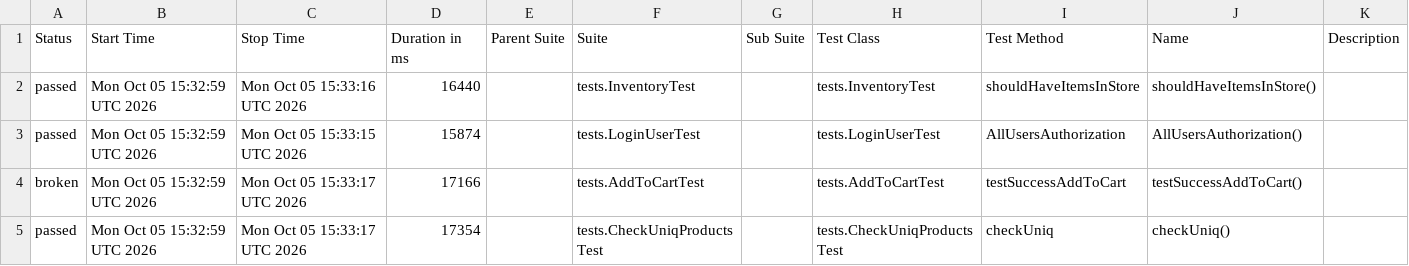
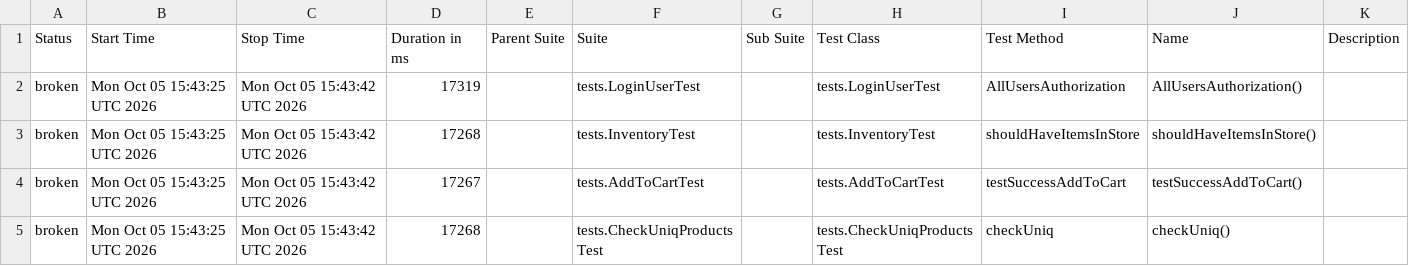
Before and after one commit to ExitArt/aqa_framework, a CSV file: data/suites.csv, drawn as a sheet.

```diff
--- a/data/suites.csv
+++ b/data/suites.csv
@@ -1,5 +1,5 @@
 "Status","Start Time","Stop Time","Duration in ms","Parent Suite","Suite","Sub Suite","Test Class","Test Method","Name","Description"
-"passed","Mon Oct 05 15:32:59 UTC 2026","Mon Oct 05 15:33:16 UTC 2026","16440","","tests.InventoryTest","","tests.InventoryTest","shouldHaveItemsInStore","shouldHaveItemsInStore()",""
-"passed","Mon Oct 05 15:32:59 UTC 2026","Mon Oct 05 15:33:15 UTC 2026","15874","","tests.LoginUserTest","","tests.LoginUserTest","AllUsersAuthorization","AllUsersAuthorization()",""
-"broken","Mon Oct 05 15:32:59 UTC 2026","Mon Oct 05 15:33:17 UTC 2026","17166","","tests.AddToCartTest","","tests.AddToCartTest","testSuccessAddToCart","testSuccessAddToCart()",""
-"passed","Mon Oct 05 15:32:59 UTC 2026","Mon Oct 05 15:33:17 UTC 2026","17354","","tests.CheckUniqProductsTest","","tests.CheckUniqProductsTest","checkUniq","checkUniq()",""
+"broken","Mon Oct 05 15:43:25 UTC 2026","Mon Oct 05 15:43:42 UTC 2026","17319","","tests.LoginUserTest","","tests.LoginUserTest","AllUsersAuthorization","AllUsersAuthorization()",""
+"broken","Mon Oct 05 15:43:25 UTC 2026","Mon Oct 05 15:43:42 UTC 2026","17268","","tests.InventoryTest","","tests.InventoryTest","shouldHaveItemsInStore","shouldHaveItemsInStore()",""
+"broken","Mon Oct 05 15:43:25 UTC 2026","Mon Oct 05 15:43:42 UTC 2026","17267","","tests.AddToCartTest","","tests.AddToCartTest","testSuccessAddToCart","testSuccessAddToCart()",""
+"broken","Mon Oct 05 15:43:25 UTC 2026","Mon Oct 05 15:43:42 UTC 2026","17268","","tests.CheckUniqProductsTest","","tests.CheckUniqProductsTest","checkUniq","checkUniq()",""
```
Also changed, not shown: 31 other files.
